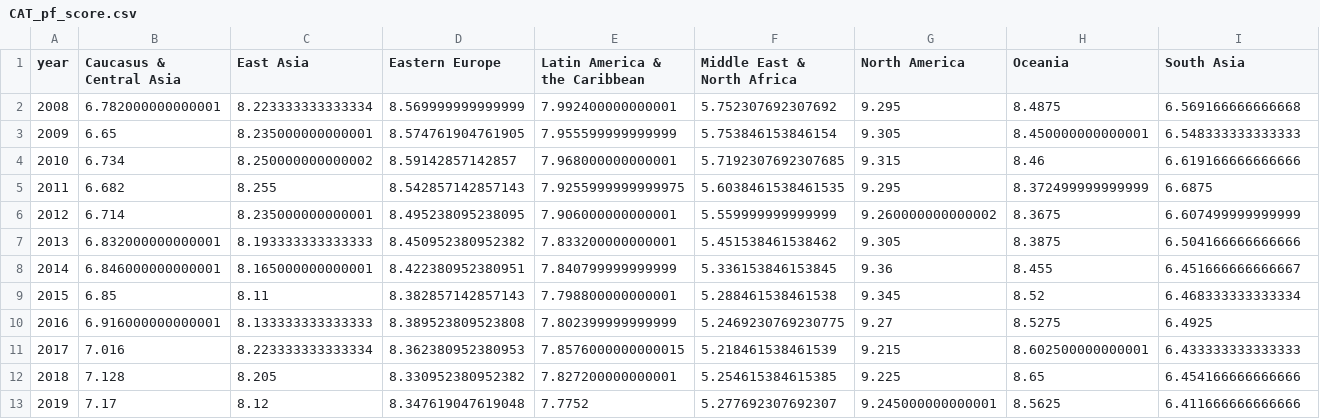
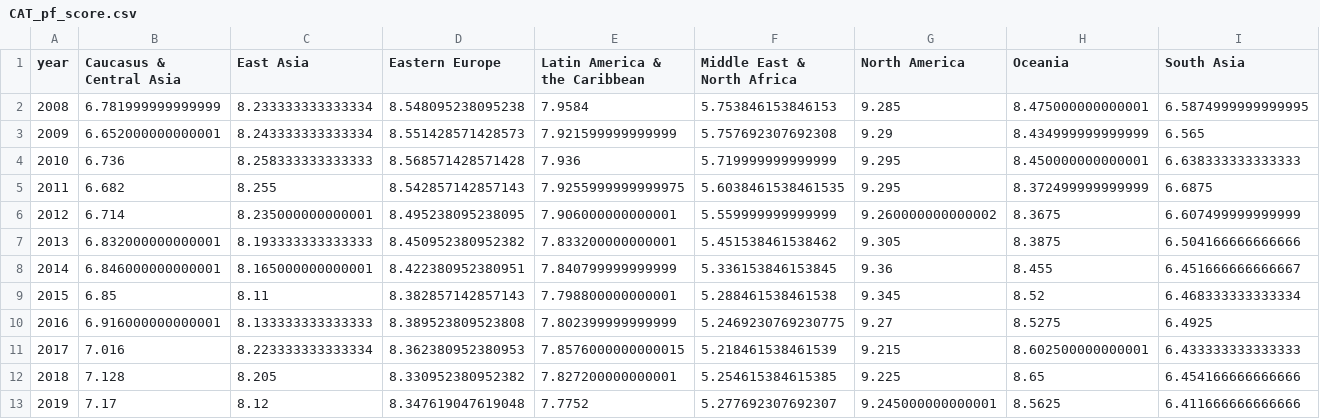
Before and after one commit to glosophy/CatoHFI, a CSV file: 2021/CAT_pf_score.csv, drawn as a sheet; only a part is shown; the diff covers the shown part only; the diff names each change by its address in the sheet, - before the commit and + after, or states it on an @@ line.

```diff
--- a/2021/CAT_pf_score.csv
+++ b/2021/CAT_pf_score.csv
-B2 (Caucasus & Central Asia): 6.782000000000001
+B2 (Caucasus & Central Asia): 6.781999999999999
-C2 (East Asia): 8.223333333333334
+C2 (East Asia): 8.233333333333334
-D2 (Eastern Europe): 8.569999999999999
+D2 (Eastern Europe): 8.548095238095238
-E2 (Latin America & the Caribbean): 7.992400000000001
+E2 (Latin America & the Caribbean): 7.9584
-F2 (Middle East & North Africa): 5.752307692307692
+F2 (Middle East & North Africa): 5.753846153846153
-G2 (North America): 9.295
+G2 (North America): 9.285
-H2 (Oceania): 8.4875
+H2 (Oceania): 8.475000000000001
-I2 (South Asia): 6.569166666666668
+I2 (South Asia): 6.5874999999999995
-B3 (Caucasus & Central Asia): 6.65
+B3 (Caucasus & Central Asia): 6.652000000000001
-C3 (East Asia): 8.235000000000001
+C3 (East Asia): 8.243333333333334
-D3 (Eastern Europe): 8.574761904761905
+D3 (Eastern Europe): 8.551428571428573
-E3 (Latin America & the Caribbean): 7.955599999999999
+E3 (Latin America & the Caribbean): 7.921599999999999
-F3 (Middle East & North Africa): 5.753846153846154
+F3 (Middle East & North Africa): 5.757692307692308
-G3 (North America): 9.305
+G3 (North America): 9.29
-H3 (Oceania): 8.450000000000001
+H3 (Oceania): 8.434999999999999
-I3 (South Asia): 6.548333333333333
+I3 (South Asia): 6.565
-B4 (Caucasus & Central Asia): 6.734
+B4 (Caucasus & Central Asia): 6.736
-C4 (East Asia): 8.250000000000002
+C4 (East Asia): 8.258333333333333
-D4 (Eastern Europe): 8.59142857142857
+D4 (Eastern Europe): 8.568571428571428
-E4 (Latin America & the Caribbean): 7.968000000000001
+E4 (Latin America & the Caribbean): 7.936
-F4 (Middle East & North Africa): 5.7192307692307685
+F4 (Middle East & North Africa): 5.719999999999999
-G4 (North America): 9.315
+G4 (North America): 9.295
-H4 (Oceania): 8.46
+H4 (Oceania): 8.450000000000001
-I4 (South Asia): 6.619166666666666
+I4 (South Asia): 6.638333333333333
```
Also changed, not shown: 6 edited cells elsewhere in this file, 2021/CAT_hf_score.csv, 2021/CAT_pf_rol.csv, 5 other files.
